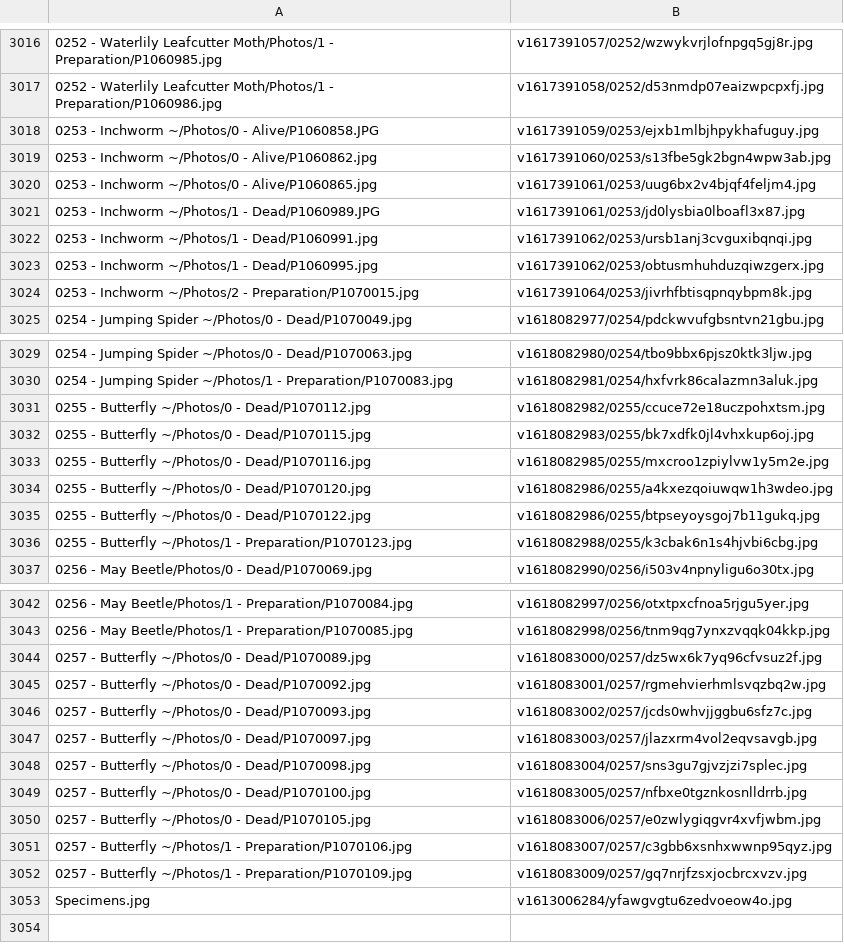
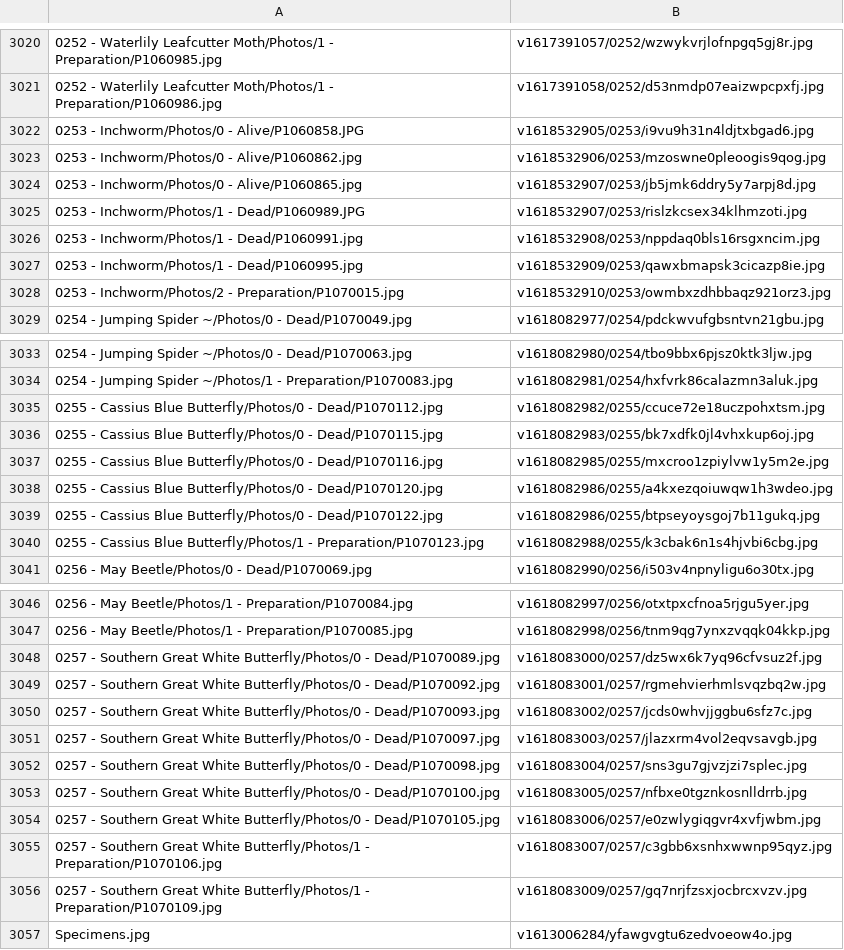
Before and after one commit to ZGorlock/SpecimensWebsiteGenerator, a CSV file: resources/imageReferences.csv, drawn as a sheet; only a part is shown, gaps mark what is left out; the diff covers the shown part only.

Commit message:
Updated Specimens

```diff
--- a/resources/imageReferences.csv
+++ b/resources/imageReferences.csv
@@ -3017,9 +3021,9 @@
 0252 - Waterlily Leafcutter Moth/Photos/1 - Preparation/P1060986.jpg,v1617391058/0252/d53nmdp07eaizwpcpxfj.jpg
-0253 - Inchworm ~/Photos/0 - Alive/P1060858.JPG,v1617391059/0253/ejxb1mlbjhpykhafuguy.jpg
-0253 - Inchworm ~/Photos/0 - Alive/P1060862.jpg,v1617391060/0253/s13fbe5gk2bgn4wpw3ab.jpg
-0253 - Inchworm ~/Photos/0 - Alive/P1060865.jpg,v1617391061/0253/uug6bx2v4bjqf4feljm4.jpg
-0253 - Inchworm ~/Photos/1 - Dead/P1060989.JPG,v1617391061/0253/jd0lysbia0lboafl3x87.jpg
-0253 - Inchworm ~/Photos/1 - Dead/P1060991.jpg,v1617391062/0253/ursb1anj3cvguxibqnqi.jpg
-0253 - Inchworm ~/Photos/1 - Dead/P1060995.jpg,v1617391062/0253/obtusmhuhduzqiwzgerx.jpg
-0253 - Inchworm ~/Photos/2 - Preparation/P1070015.jpg,v1617391064/0253/jivrhfbtisqpnqybpm8k.jpg
+0253 - Inchworm/Photos/0 - Alive/P1060858.JPG,v1618532905/0253/i9vu9h31n4ldjtxbgad6.jpg
+0253 - Inchworm/Photos/0 - Alive/P1060862.jpg,v1618532906/0253/mzoswne0pleoogis9qog.jpg
+0253 - Inchworm/Photos/0 - Alive/P1060865.jpg,v1618532907/0253/jb5jmk6ddry5y7arpj8d.jpg
+0253 - Inchworm/Photos/1 - Dead/P1060989.JPG,v1618532907/0253/rislzkcsex34klhmzoti.jpg
+0253 - Inchworm/Photos/1 - Dead/P1060991.jpg,v1618532908/0253/nppdaq0bls16rsgxncim.jpg
+0253 - Inchworm/Photos/1 - Dead/P1060995.jpg,v1618532909/0253/qawxbmapsk3cicazp8ie.jpg
+0253 - Inchworm/Photos/2 - Preparation/P1070015.jpg,v1618532910/0253/owmbxzdhbbaqz921orz3.jpg
 0254 - Jumping Spider ~/Photos/0 - Dead/P1070049.jpg,v1618082977/0254/pdckwvufgbsntvn21gbu.jpg
@@ -3030,8 +3034,8 @@
 0254 - Jumping Spider ~/Photos/1 - Preparation/P1070083.jpg,v1618082981/0254/hxfvrk86calazmn3aluk.jpg
-0255 - Butterfly ~/Photos/0 - Dead/P1070112.jpg,v1618082982/0255/ccuce72e18uczpohxtsm.jpg
-0255 - Butterfly ~/Photos/0 - Dead/P1070115.jpg,v1618082983/0255/bk7xdfk0jl4vhxkup6oj.jpg
-0255 - Butterfly ~/Photos/0 - Dead/P1070116.jpg,v1618082985/0255/mxcroo1zpiylvw1y5m2e.jpg
-0255 - Butterfly ~/Photos/0 - Dead/P1070120.jpg,v1618082986/0255/a4kxezqoiuwqw1h3wdeo.jpg
-0255 - Butterfly ~/Photos/0 - Dead/P1070122.jpg,v1618082986/0255/btpseyoysgoj7b11gukq.jpg
-0255 - Butterfly ~/Photos/1 - Preparation/P1070123.jpg,v1618082988/0255/k3cbak6n1s4hjvbi6cbg.jpg
+0255 - Cassius Blue Butterfly/Photos/0 - Dead/P1070112.jpg,v1618082982/0255/ccuce72e18uczpohxtsm.jpg
+0255 - Cassius Blue Butterfly/Photos/0 - Dead/P1070115.jpg,v1618082983/0255/bk7xdfk0jl4vhxkup6oj.jpg
+0255 - Cassius Blue Butterfly/Photos/0 - Dead/P1070116.jpg,v1618082985/0255/mxcroo1zpiylvw1y5m2e.jpg
+0255 - Cassius Blue Butterfly/Photos/0 - Dead/P1070120.jpg,v1618082986/0255/a4kxezqoiuwqw1h3wdeo.jpg
+0255 - Cassius Blue Butterfly/Photos/0 - Dead/P1070122.jpg,v1618082986/0255/btpseyoysgoj7b11gukq.jpg
+0255 - Cassius Blue Butterfly/Photos/1 - Preparation/P1070123.jpg,v1618082988/0255/k3cbak6n1s4hjvbi6cbg.jpg
 0256 - May Beetle/Photos/0 - Dead/P1070069.jpg,v1618082990/0256/i503v4npnyligu6o30tx.jpg
@@ -3043,11 +3047,11 @@
 0256 - May Beetle/Photos/1 - Preparation/P1070085.jpg,v1618082998/0256/tnm9qg7ynxzvqqk04kkp.jpg
-0257 - Butterfly ~/Photos/0 - Dead/P1070089.jpg,v1618083000/0257/dz5wx6k7yq96cfvsuz2f.jpg
-0257 - Butterfly ~/Photos/0 - Dead/P1070092.jpg,v1618083001/0257/rgmehvierhmlsvqzbq2w.jpg
-0257 - Butterfly ~/Photos/0 - Dead/P1070093.jpg,v1618083002/0257/jcds0whvjjggbu6sfz7c.jpg
-0257 - Butterfly ~/Photos/0 - Dead/P1070097.jpg,v1618083003/0257/jlazxrm4vol2eqvsavgb.jpg
-0257 - Butterfly ~/Photos/0 - Dead/P1070098.jpg,v1618083004/0257/sns3gu7gjvzjzi7splec.jpg
-0257 - Butterfly ~/Photos/0 - Dead/P1070100.jpg,v1618083005/0257/nfbxe0tgznkosnlldrrb.jpg
-0257 - Butterfly ~/Photos/0 - Dead/P1070105.jpg,v1618083006/0257/e0zwlygiqgvr4xvfjwbm.jpg
-0257 - Butterfly ~/Photos/1 - Preparation/P1070106.jpg,v1618083007/0257/c3gbb6xsnhxwwnp95qyz.jpg
-0257 - Butterfly ~/Photos/1 - Preparation/P1070109.jpg,v1618083009/0257/gq7nrjfzsxjocbrcxvzv.jpg
+0257 - Southern Great White Butterfly/Photos/0 - Dead/P1070089.jpg,v1618083000/0257/dz5wx6k7yq96cfvsuz2f.jpg
+0257 - Southern Great White Butterfly/Photos/0 - Dead/P1070092.jpg,v1618083001/0257/rgmehvierhmlsvqzbq2w.jpg
+0257 - Southern Great White Butterfly/Photos/0 - Dead/P1070093.jpg,v1618083002/0257/jcds0whvjjggbu6sfz7c.jpg
+0257 - Southern Great White Butterfly/Photos/0 - Dead/P1070097.jpg,v1618083003/0257/jlazxrm4vol2eqvsavgb.jpg
+0257 - Southern Great White Butterfly/Photos/0 - Dead/P1070098.jpg,v1618083004/0257/sns3gu7gjvzjzi7splec.jpg
+0257 - Southern Great White Butterfly/Photos/0 - Dead/P1070100.jpg,v1618083005/0257/nfbxe0tgznkosnlldrrb.jpg
+0257 - Southern Great White Butterfly/Photos/0 - Dead/P1070105.jpg,v1618083006/0257/e0zwlygiqgvr4xvfjwbm.jpg
+0257 - Southern Great White Butterfly/Photos/1 - Preparation/P1070106.jpg,v1618083007/0257/c3gbb6xsnhxwwnp95qyz.jpg
+0257 - Southern Great White Butterfly/Photos/1 - Preparation/P1070109.jpg,v1618083009/0257/gq7nrjfzsxjocbrcxvzv.jpg
 Specimens.jpg,v1613006284/yfawgvgtu6zedvoeow4o.jpg
```
Also changed, not shown: 4 added rows and 4 edited cells elsewhere in this file.
